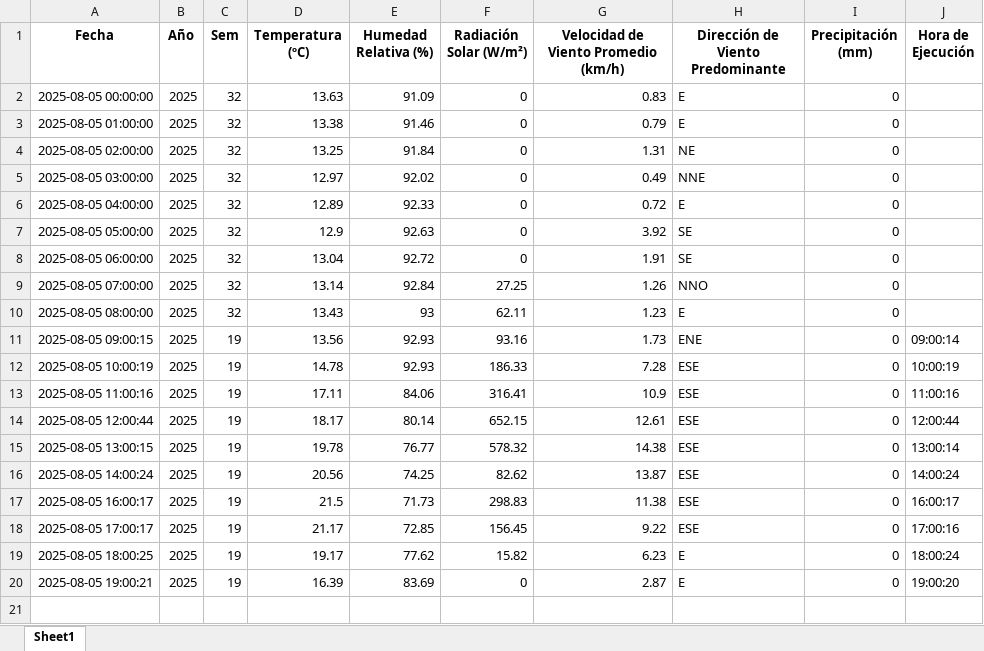
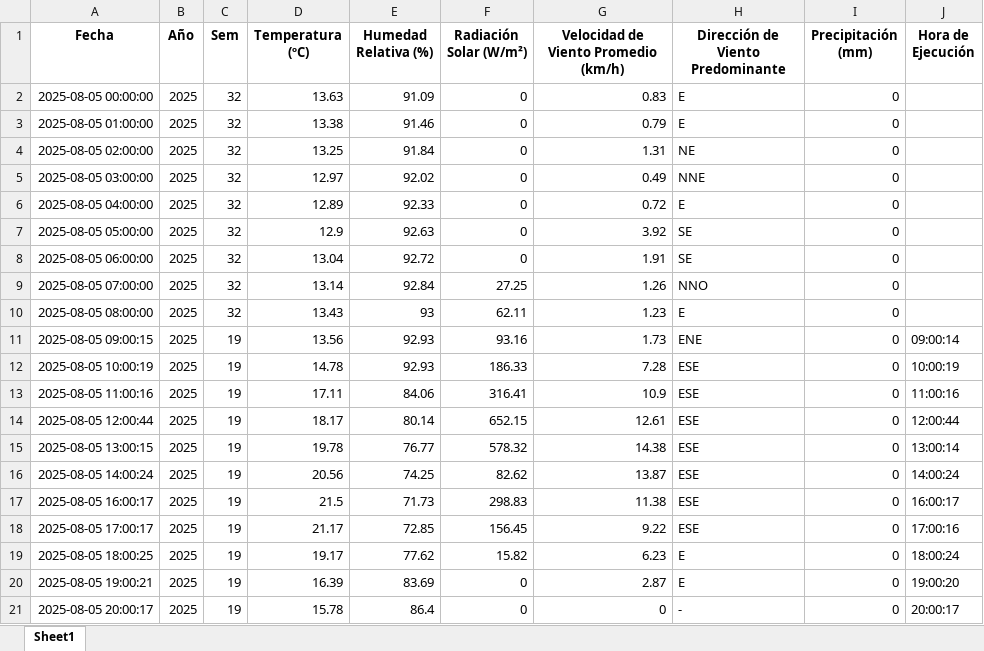
Before and after one commit to 02051994/mi-app-humedad, an Excel workbook: datos_dropcontrol/2025-08-05.xlsx, sheet Sheet1, drawn as a sheet; values as stored, in another font and other column widths than the file's, no borders; the diff names each change by its address in the sheet, - before the commit and + after, or states it on an @@ line.

```diff
--- a/datos_dropcontrol/2025-08-05.xlsx (sheet Sheet1)
+++ b/datos_dropcontrol/2025-08-05.xlsx (sheet Sheet1)
+row 21: 2025-08-05 20:00:17 | 2025 | 19 | 15.78 | 86.4 | 0 | 0 | - | 0 | 20:00:17
```
Also changed, not shown: estacion_metereologica.xlsx, 2 other files.
